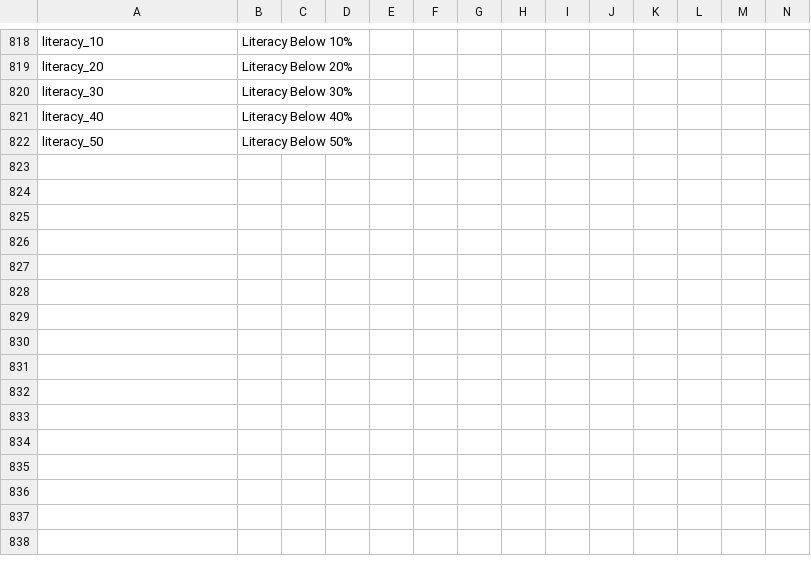
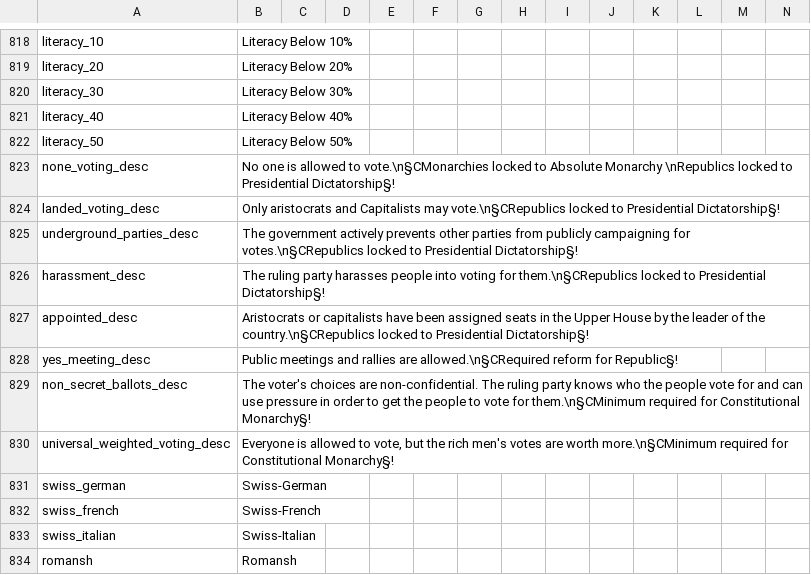
Before and after one commit to GeneralTownes/Historical_MP_Series_Vic2, a CSV file: HMPS/localisation/0000_mine.csv, drawn as a sheet; only a part is shown, gaps mark what is left out; rows hold the shown columns only; the diff names each change by its address in the sheet, - before the commit and + after, or states it on an @@ line.

Commit message:
Explanations & New South Africa (Sub) Continent
- Desc on reforms explains what will allow what gov type
- New South Africa (Sub) continent and removed larp South West Africa (Namibia) continent

```diff
--- a/HMPS/localisation/0000_mine.csv
+++ b/HMPS/localisation/0000_mine.csv
+row 823: none_voting_desc | No one is allowed to vote.\n§CMonarchies locked to Absolute Monarchy \nRepublics locked to Presidential Dictatorship§!
+row 824: landed_voting_desc | Only aristocrats and Capitalists may vote.\n§CRepublics locked to Presidential Dictatorship§!
+row 825: underground_parties_desc | The government actively prevents other parties from publicly campaigning for votes.\n§CRepublics locked to Presidential Dictatorship§!
+row 826: harassment_desc | The ruling party harasses people into voting for them.\n§CRepublics locked to Presidential Dictatorship§!
+row 827: appointed_desc | Aristocrats or capitalists have been assigned seats in the Upper House by the leader of the country.\n§CRepublics locked to Presidential Dictatorship§!
+row 828: yes_meeting_desc | Public meetings and rallies are allowed.\n§CRequired reform for Republic§!
+row 829: non_secret_ballots_desc | The voter's choices are non-confidential. The ruling party knows who the people vote for and can use pressure in order to get the people to vote for them.\n§CMinimum required for Constitutional Monarchy§!
+row 830: universal_weighted_voting_desc | Everyone is allowed to vote, but the rich men's votes are worth more.\n§CMinimum required for Constitutional Monarchy§!
+row 831: swiss_german | Swiss-German
+row 832: swiss_french | Swiss-French
+row 833: swiss_italian | Swiss-Italian
+row 834: romansh | Romansh
```
Also changed, not shown: 30 other files.
